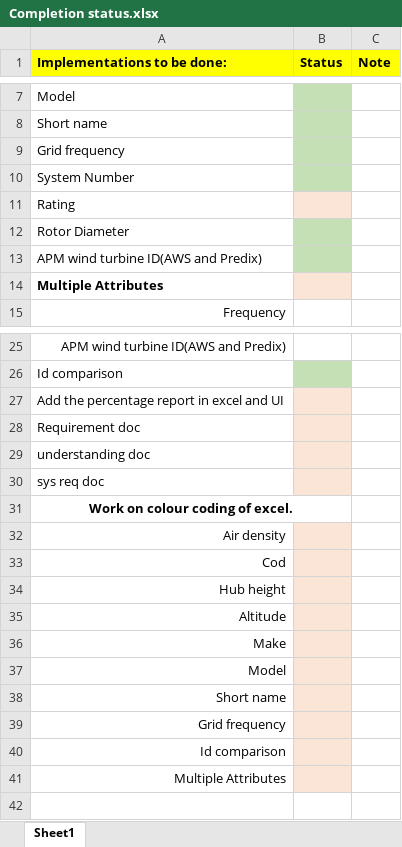
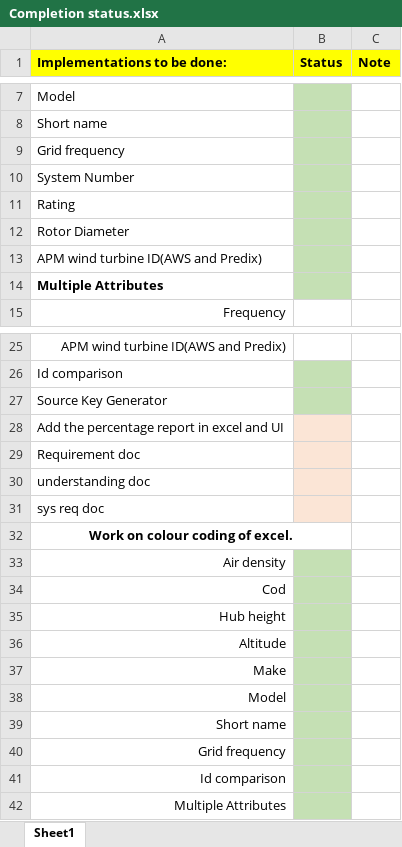
Before and after one commit to NishiDash/Final_Year_Project_AMDT, an Excel workbook: Completion status.xlsx, sheet Sheet1, drawn as a sheet; only a part is shown, gaps mark what is left out; values as stored, in another font and other column widths than the file's, no borders; addresses are those after the commit; the diff names each change by its address in the sheet, - before the commit and + after, or states it on an @@ line.

Commit message:
Update Completion status.xlsx

```diff
--- a/Completion status.xlsx (sheet Sheet1)
+++ b/Completion status.xlsx (sheet Sheet1)
-B11 fill: #FBE5D6
+B11 fill: #C5E0B4
-B14 fill: #FBE5D6
+B14 fill: #C5E0B4
+row 27: Source Key Generator
-B33:B42 fill: #FBE5D6
+B33:B42 fill: #C5E0B4
```
